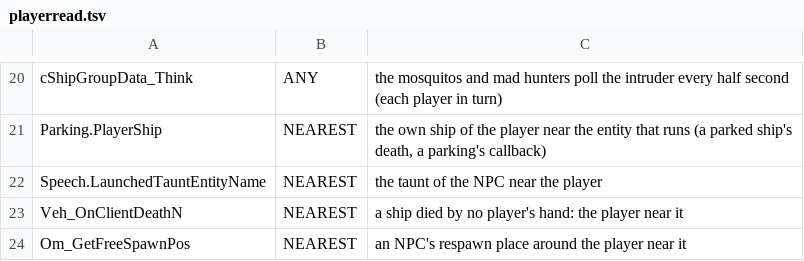
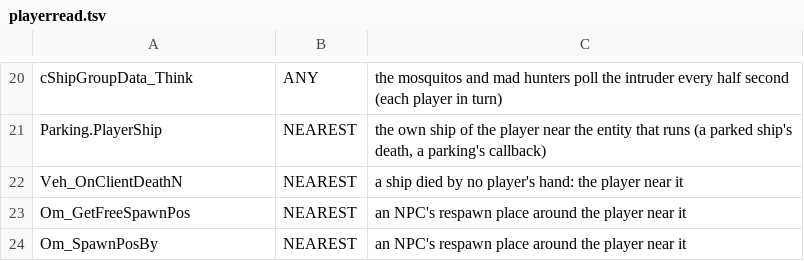
Before and after one commit to Blackwolf1337/scrapland, a TSV file: tools/script/netclass/playerread.tsv, drawn as a sheet; only a part is shown, gaps mark what is left out; the shorter side is filled out with more unchanged rows; the diff covers the shown part only.

Commit message:
Player reads of the city levels' NPC logic, sentinels, gears, doors and scripts in the playerread table; the module variables whose flow still runs in the world's context of a machine, an NPC, a race or a scene stay one shared value (tags PLAYER_SHARED, PARTY_SHARED; the overlay keeps Parking's and Sputnik's); SCRAP_PLAYER_TRACE=1: pltrace lines of each callback, money and alarm change of an instance with its player

```diff
--- a/tools/script/netclass/playerread.tsv
+++ b/tools/script/netclass/playerread.tsv
@@ -21,3 +21,2 @@ cShipGroupData_Think	ANY	the mosquitos and mad hunters poll the intruder every h
 Parking.PlayerShip	NEAREST	the own ship of the player near the entity that runs (a parked ship's death, a parking's callback)
-Speech.LaunchedTauntEntityName	NEAREST	the taunt of the NPC near the player
 Veh_OnClientDeathN	NEAREST	a ship died by no player's hand: the player near it
```
Also changed, not shown: 26 added rows elsewhere in this file, 7 other files.
